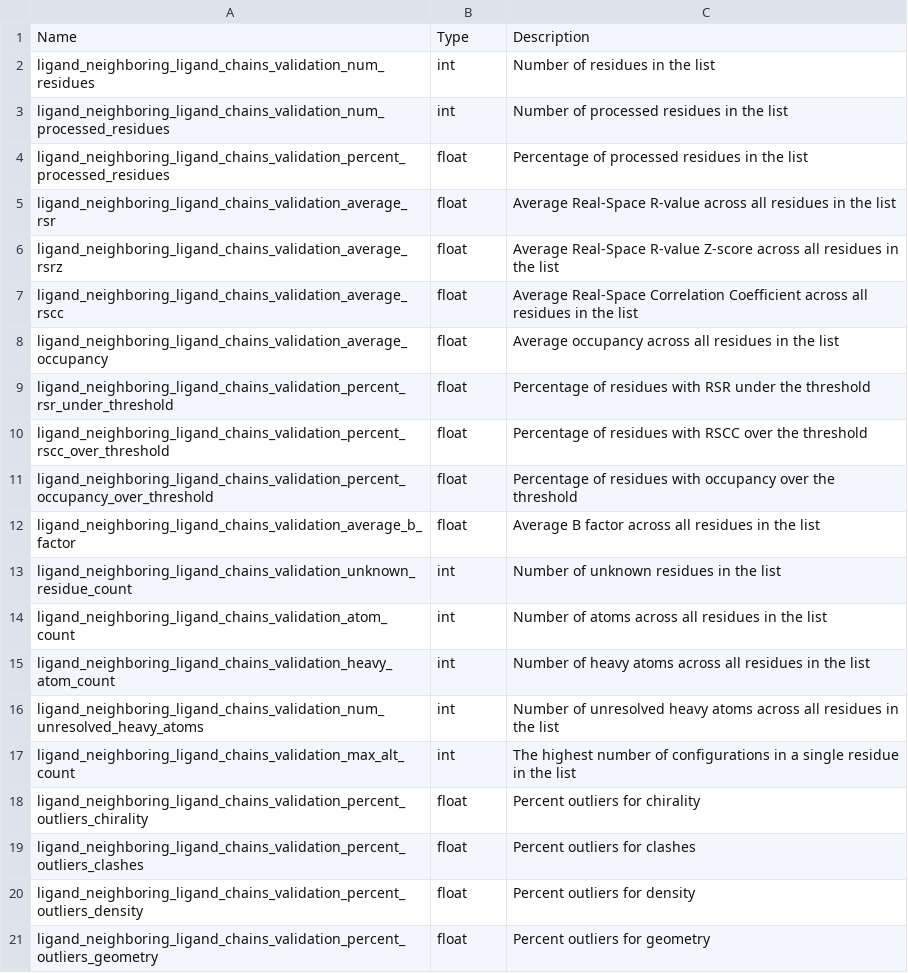
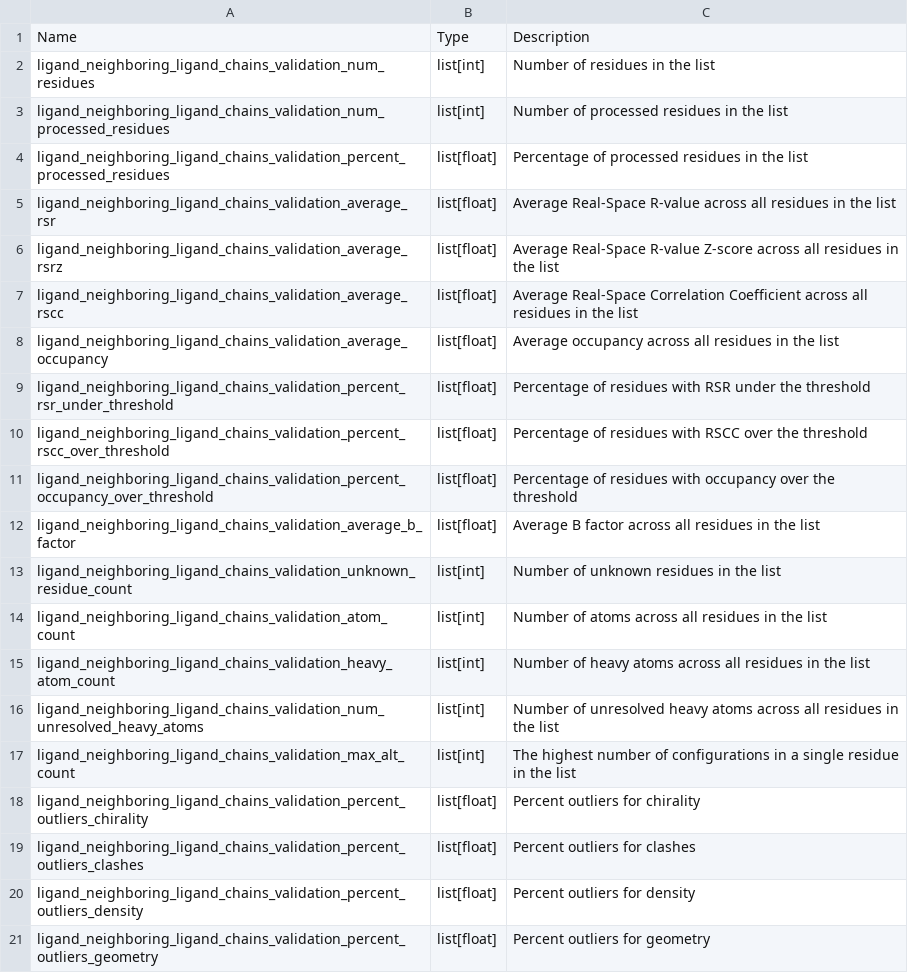
Before and after one commit to plinder-org/plinder, a TSV file: src/plinder/data/column_descriptions/ligand_neighboring_ligand_chains_validation.tsv, drawn as a sheet.

```diff
--- a/src/plinder/data/column_descriptions/ligand_neighboring_ligand_chains_validation.tsv
+++ b/src/plinder/data/column_descriptions/ligand_neighboring_ligand_chains_validation.tsv
@@ -1,21 +1,21 @@
 Name	Type	Description
-ligand_neighboring_ligand_chains_validation_num_residues	int	Number of residues in the list
-ligand_neighboring_ligand_chains_validation_num_processed_residues	int	Number of processed residues in the list
-ligand_neighboring_ligand_chains_validation_percent_processed_residues	float	Percentage of processed residues in the list
-ligand_neighboring_ligand_chains_validation_average_rsr	float	Average Real-Space R-value across all residues in the list
-ligand_neighboring_ligand_chains_validation_average_rsrz	float	Average Real-Space R-value Z-score across all residues in the list
-ligand_neighboring_ligand_chains_validation_average_rscc	float	Average Real-Space Correlation Coefficient across all residues in the list
-ligand_neighboring_ligand_chains_validation_average_occupancy	float	Average occupancy across all residues in the list
-ligand_neighboring_ligand_chains_validation_percent_rsr_under_threshold	float	Percentage of residues with RSR under the threshold
-ligand_neighboring_ligand_chains_validation_percent_rscc_over_threshold	float	Percentage of residues with RSCC over the threshold
-ligand_neighboring_ligand_chains_validation_percent_occupancy_over_threshold	float	Percentage of residues with occupancy over the threshold
-ligand_neighboring_ligand_chains_validation_average_b_factor	float	Average B factor across all residues in the list
-ligand_neighboring_ligand_chains_validation_unknown_residue_count	int	Number of unknown residues in the list
-ligand_neighboring_ligand_chains_validation_atom_count	int	Number of atoms across all residues in the list
-ligand_neighboring_ligand_chains_validation_heavy_atom_count	int	Number of heavy atoms across all residues in the list
-ligand_neighboring_ligand_chains_validation_num_unresolved_heavy_atoms	int	Number of unresolved heavy atoms across all residues in the list
-ligand_neighboring_ligand_chains_validation_max_alt_count	int	The highest number of configurations in a single residue in the list
-ligand_neighboring_ligand_chains_validation_percent_outliers_chirality	float	Percent outliers for chirality
-ligand_neighboring_ligand_chains_validation_percent_outliers_clashes	float	Percent outliers for clashes
-ligand_neighboring_ligand_chains_validation_percent_outliers_density	float	Percent outliers for density
-ligand_neighboring_ligand_chains_validation_percent_outliers_geometry	float	Percent outliers for geometry
+ligand_neighboring_ligand_chains_validation_num_residues	list[int]	Number of residues in the list
+ligand_neighboring_ligand_chains_validation_num_processed_residues	list[int]	Number of processed residues in the list
+ligand_neighboring_ligand_chains_validation_percent_processed_residues	list[float]	Percentage of processed residues in the list
+ligand_neighboring_ligand_chains_validation_average_rsr	list[float]	Average Real-Space R-value across all residues in the list
+ligand_neighboring_ligand_chains_validation_average_rsrz	list[float]	Average Real-Space R-value Z-score across all residues in the list
+ligand_neighboring_ligand_chains_validation_average_rscc	list[float]	Average Real-Space Correlation Coefficient across all residues in the list
+ligand_neighboring_ligand_chains_validation_average_occupancy	list[float]	Average occupancy across all residues in the list
+ligand_neighboring_ligand_chains_validation_percent_rsr_under_threshold	list[float]	Percentage of residues with RSR under the threshold
+ligand_neighboring_ligand_chains_validation_percent_rscc_over_threshold	list[float]	Percentage of residues with RSCC over the threshold
+ligand_neighboring_ligand_chains_validation_percent_occupancy_over_threshold	list[float]	Percentage of residues with occupancy over the threshold
+ligand_neighboring_ligand_chains_validation_average_b_factor	list[float]	Average B factor across all residues in the list
+ligand_neighboring_ligand_chains_validation_unknown_residue_count	list[int]	Number of unknown residues in the list
+ligand_neighboring_ligand_chains_validation_atom_count	list[int]	Number of atoms across all residues in the list
+ligand_neighboring_ligand_chains_validation_heavy_atom_count	list[int]	Number of heavy atoms across all residues in the list
+ligand_neighboring_ligand_chains_validation_num_unresolved_heavy_atoms	list[int]	Number of unresolved heavy atoms across all residues in the list
+ligand_neighboring_ligand_chains_validation_max_alt_count	list[int]	The highest number of configurations in a single residue in the list
+ligand_neighboring_ligand_chains_validation_percent_outliers_chirality	list[float]	Percent outliers for chirality
+ligand_neighboring_ligand_chains_validation_percent_outliers_clashes	list[float]	Percent outliers for clashes
+ligand_neighboring_ligand_chains_validation_percent_outliers_density	list[float]	Percent outliers for density
+ligand_neighboring_ligand_chains_validation_percent_outliers_geometry	list[float]	Percent outliers for geometry
```
Also changed, not shown: src/plinder/data/column_descriptions/extra.tsv, src/plinder/data/column_descriptions/ligand_protein_chains_validation.tsv, 11 other files.
